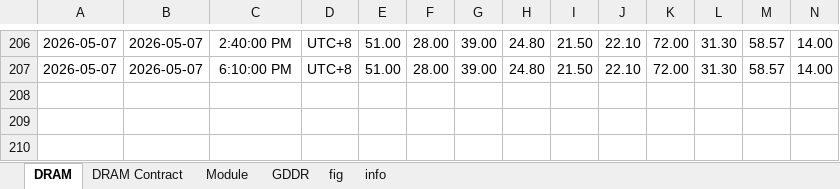
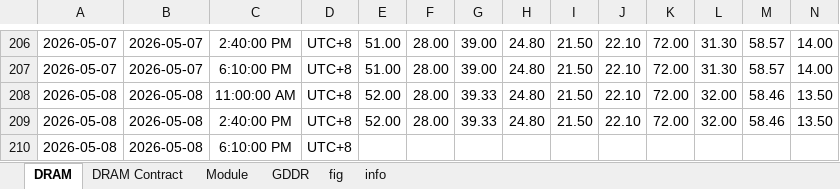
Before and after one commit to Tommylee1013/AlternativeData, an Excel workbook: data/industry/TrendForce/DRAM.xlsx, sheet DRAM, drawn as a sheet; only a part is shown, gaps mark what is left out; values as stored, in another font and other column widths than the file's, no borders; rows hold the shown columns only; the diff names each change by its address in the sheet, - before the commit and + after, or states it on an @@ line.

Commit message:
data update (2026/05/08)

```diff
--- a/data/industry/TrendForce/DRAM.xlsx (sheet DRAM)
+++ b/data/industry/TrendForce/DRAM.xlsx (sheet DRAM)
+row 208: 2026-05-08 | 2026-05-08 | 11:00:00 AM | UTC+8 | 52.00 | 28.00 | 39.33 | 24.80 | 21.50 | 22.10 | 72.00 | 32.00 | 58.46 | 13.50
+row 209: 2026-05-08 | 2026-05-08 | 2:40:00 PM | UTC+8 | 52.00 | 28.00 | 39.33 | 24.80 | 21.50 | 22.10 | 72.00 | 32.00 | 58.46 | 13.50
+row 210: 2026-05-08 | 2026-05-08 | 6:10:00 PM | UTC+8
```
Also changed, not shown: charts or pictures, 21 other files.
